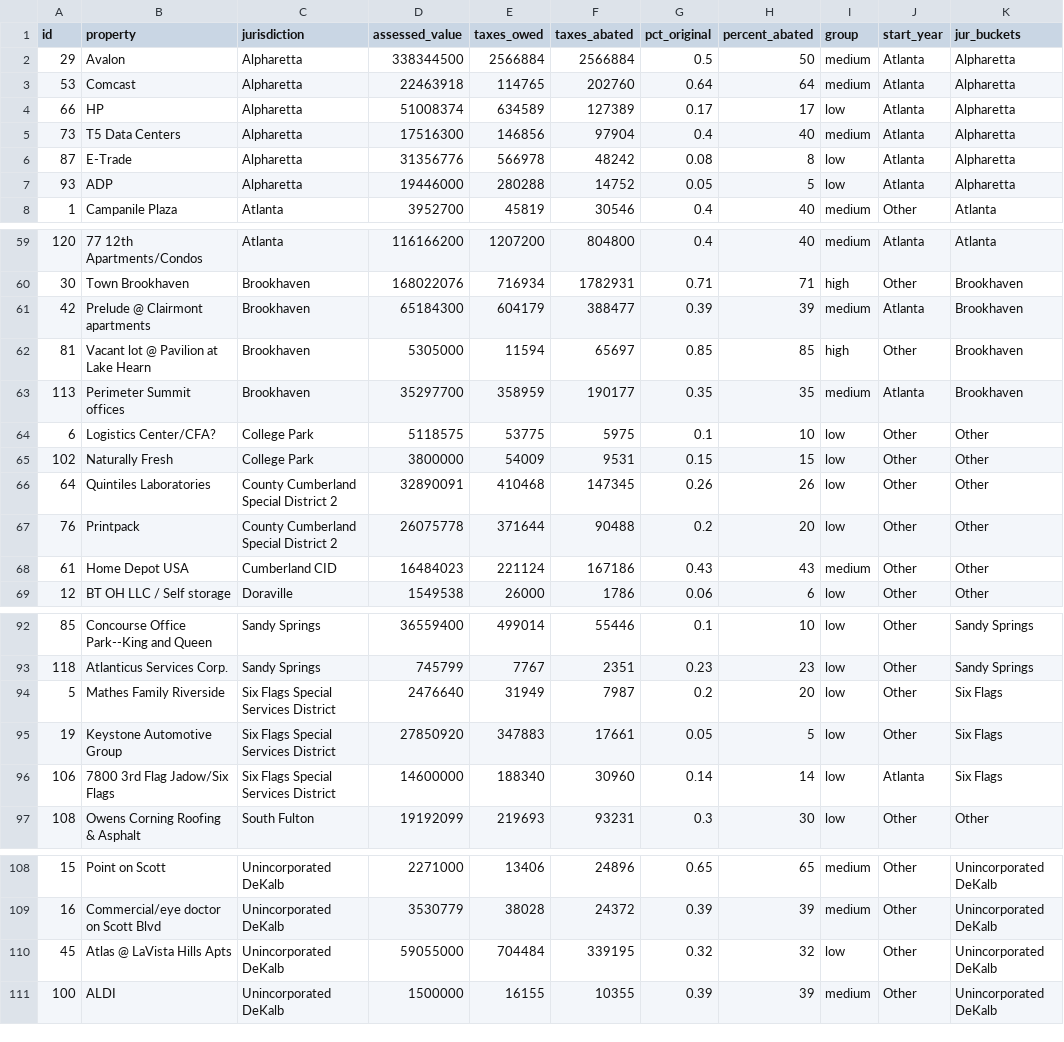
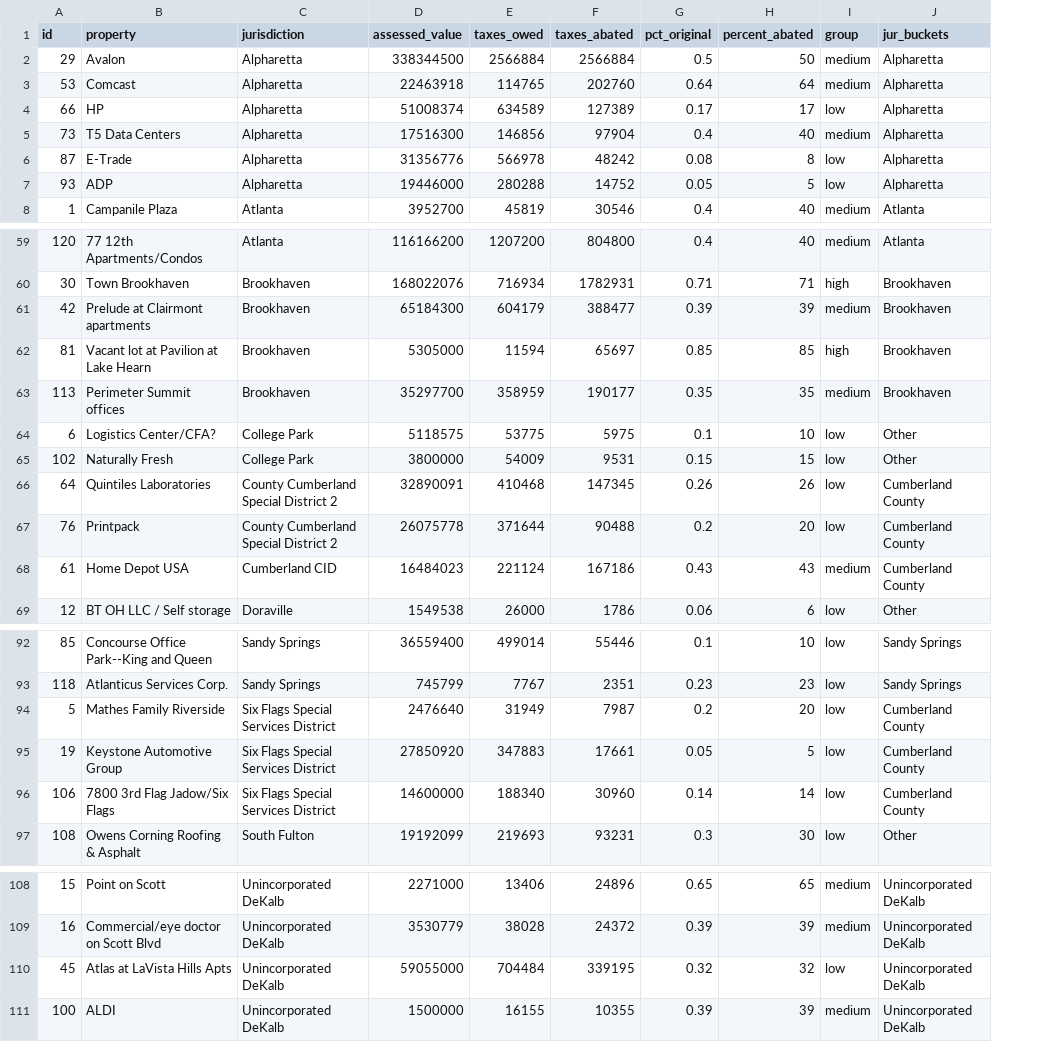
Before and after one commit to stephanielamm/atlanta-prop-tax-abatements-ajc, a CSV file: data/taxes.csv, drawn as a sheet; only a part is shown, gaps mark what is left out; removed rows and columns are numbered as before the commit, all else as after; the diff names each change by its address in the sheet, - before the commit and + after, or states it on an @@ line.

```diff
--- a/data/taxes.csv
+++ b/data/taxes.csv
-column J (start_year), rows 2-8: Atlanta | Atlanta | Atlanta | Atlanta | Atlanta | Atlanta | Other; rows 59-69: Atlanta | Other | Atlanta | Other | Atlanta | Other | Other | Other | Other | Other | Other; rows 92-97: Other | Other | Other | Other | Atlanta | Other; rows 108-111: all Other
-B61 (property): Prelude @ Clairmont apartments
+B61 (property): Prelude at Clairmont apartments
-B62 (property): Vacant lot @ Pavilion at Lake Hearn
+B62 (property): Vacant lot at Pavilion at Lake Hearn
-J66:J68 (jur_buckets): Other
+J66:J68 (jur_buckets): Cumberland County
-J94:J96 (jur_buckets): Six Flags
+J94:J96 (jur_buckets): Cumberland County
-B110 (property): Atlas @ LaVista Hills Apts
+B110 (property): Atlas at LaVista Hills Apts
```
Also changed, not shown: 4 other files.
